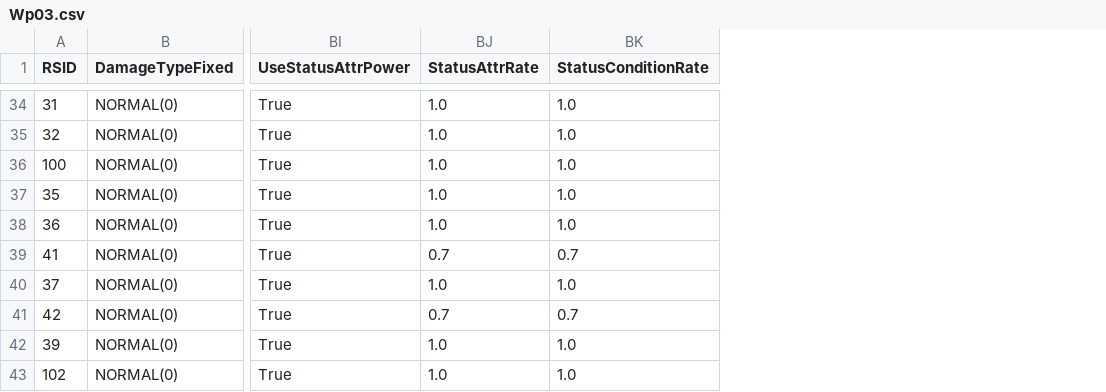
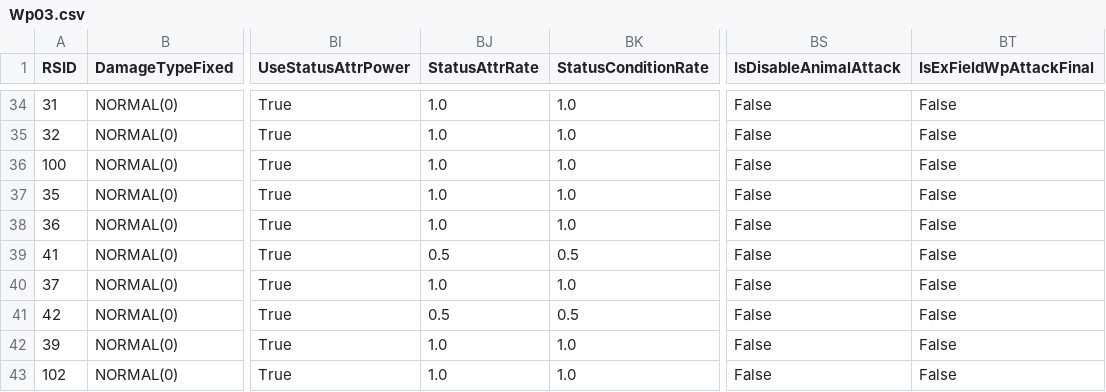
Before and after one commit to dtlnor/mhws-rcol-record, a CSV file: Player/Wp03.csv, drawn as a sheet; only a part is shown, gaps mark what is left out; the diff covers the shown part only; the diff names each change by its address in the sheet, - before the commit and + after, or states it on an @@ line.

```diff
--- a/Player/Wp03.csv
+++ b/Player/Wp03.csv
+column BS (IsDisableAnimalAttack), rows 34-43: all False
+column BT (IsExFieldWpAttackFinal), rows 34-43: all False
-BJ39 (StatusAttrRate): 0.7
+BJ39 (StatusAttrRate): 0.5
-BK39 (StatusConditionRate): 0.7
+BK39 (StatusConditionRate): 0.5
-BJ41 (StatusAttrRate): 0.7
+BJ41 (StatusAttrRate): 0.5
-BK41 (StatusConditionRate): 0.7
+BK41 (StatusConditionRate): 0.5
```
Also changed, not shown: 42 edited cells elsewhere in this file, Player/Wp02.csv, Player/Wp05.csv, 13 other files.
